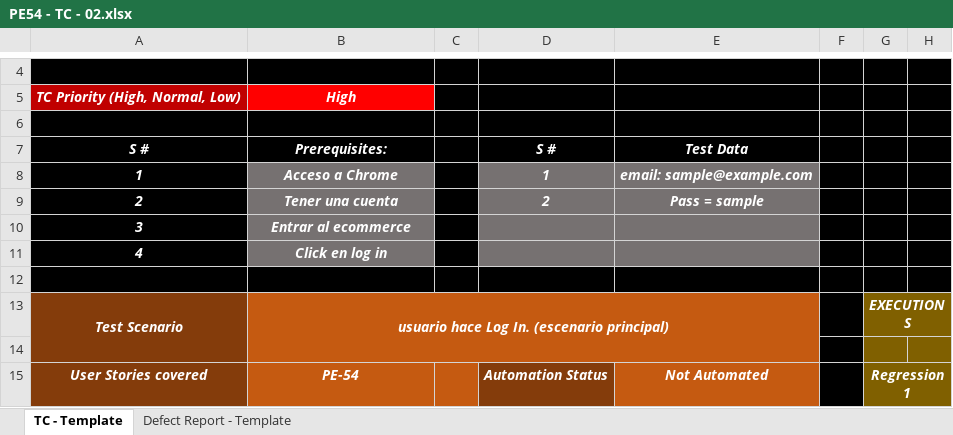
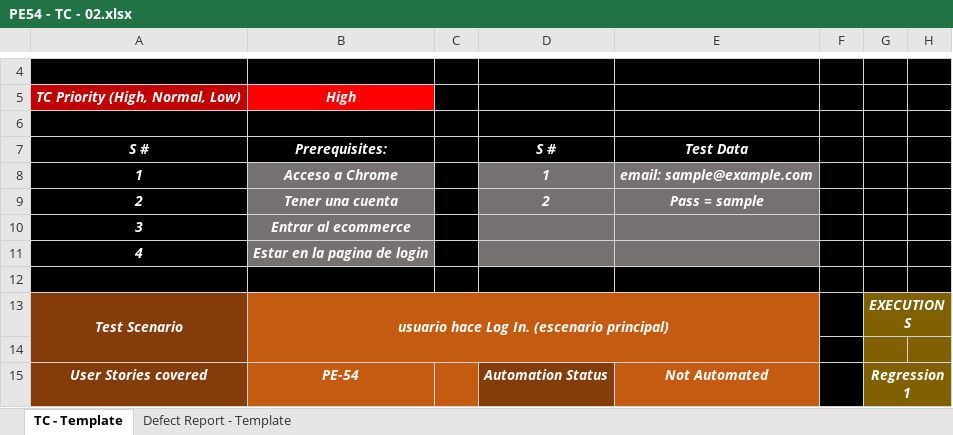
Before and after one commit to DavidMonsalve/TestingAplicaciones--Q-CHECK--TPO, an Excel workbook: tests_cases/PE54 - TC - 02.xlsx, sheet TC - Template, drawn as a sheet; only a part is shown, gaps mark what is left out; values as stored, in another font and other column widths than the file's, no borders; the diff names each change by its address in the sheet, - before the commit and + after, or states it on an @@ line.

Commit message:
automated tests cases.

```diff
--- a/tests_cases/PE54 - TC - 02.xlsx (sheet TC - Template)
+++ b/tests_cases/PE54 - TC - 02.xlsx (sheet TC - Template)
-B11: Click en log in
+B11: Estar en la pagina de login
```
Also changed, not shown: 4 other files.
